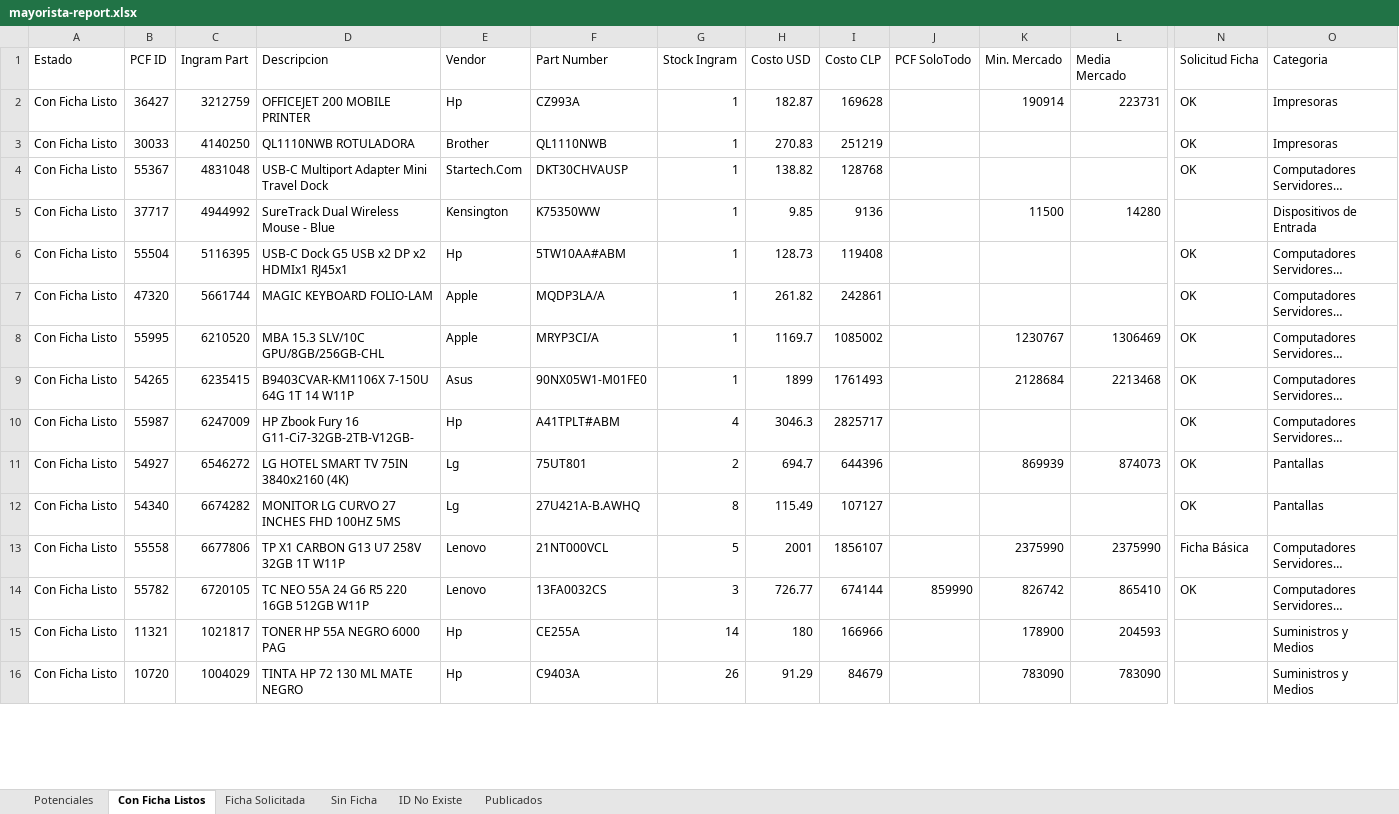
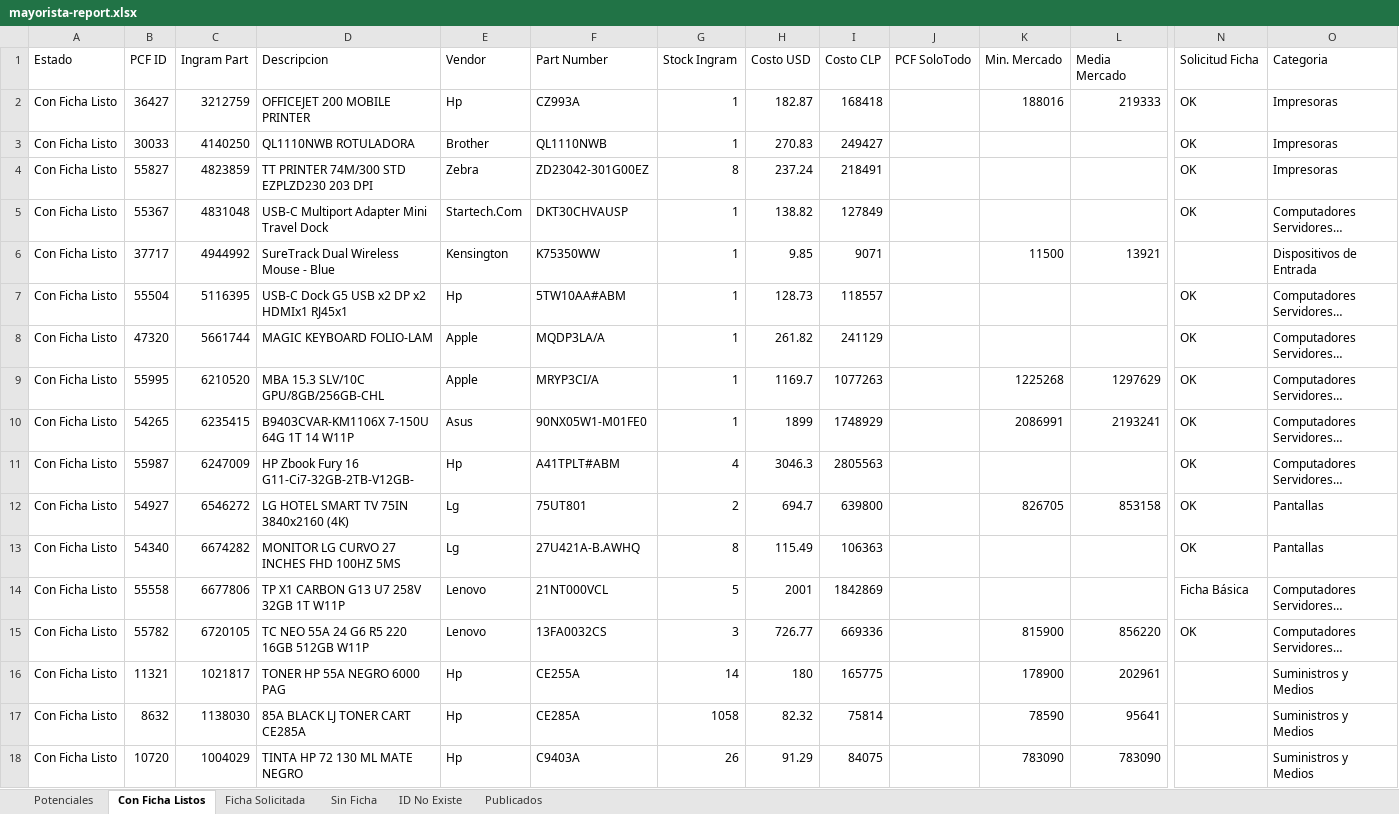
Before and after one commit to aincatoni/pcfactory-monitor-mayoristas, an Excel workbook: mayorista-report.xlsx, sheet Con Ficha Listos, drawn as a sheet; only a part is shown, gaps mark what is left out; long unchanged cells end in …; values as stored, in another font and other column widths than the file's, no borders; addresses are those after the commit; rows hold the shown columns only; the diff covers the shown part only; the diff names each change by its address in the sheet, - before the commit and + after, or states it on an @@ line.

```diff
--- a/mayorista-report.xlsx (sheet Con Ficha Listos)
+++ b/mayorista-report.xlsx (sheet Con Ficha Listos)
-I2 (Costo CLP): 169628
+I2 (Costo CLP): 168418
-K2 (Min. Mercado): 190914
+K2 (Min. Mercado): 188016
-L2 (Media Mercado): 223731
+L2 (Media Mercado): 219333
-I3 (Costo CLP): 251219
+I3 (Costo CLP): 249427
+row 4: Con Ficha Listo | 55827 | 4823859 | TT PRINTER 74M/300 STD EZPLZD230 203 DPI | Zebra | ZD23042-301G00EZ | 8 | 237.24 | 218491 |  |  |  | OK | Impresoras
-I5 (Costo CLP): 128768
+I5 (Costo CLP): 127849
-I6 (Costo CLP): 9136
+I6 (Costo CLP): 9071
-L6 (Media Mercado): 14280
+L6 (Media Mercado): 13921
-I7 (Costo CLP): 119408
+I7 (Costo CLP): 118557
-I8 (Costo CLP): 242861
+I8 (Costo CLP): 241129
-I9 (Costo CLP): 1085002
+I9 (Costo CLP): 1077263
-K9 (Min. Mercado): 1230767
+K9 (Min. Mercado): 1225268
-L9 (Media Mercado): 1306469
+L9 (Media Mercado): 1297629
-I10 (Costo CLP): 1761493
+I10 (Costo CLP): 1748929
-K10 (Min. Mercado): 2128684
+K10 (Min. Mercado): 2086991
-L10 (Media Mercado): 2213468
+L10 (Media Mercado): 2193241
-I11 (Costo CLP): 2825717
+I11 (Costo CLP): 2805563
-I12 (Costo CLP): 644396
+I12 (Costo CLP): 639800
-K12 (Min. Mercado): 869939
+K12 (Min. Mercado): 826705
-L12 (Media Mercado): 874073
+L12 (Media Mercado): 853158
-I13 (Costo CLP): 107127
+I13 (Costo CLP): 106363
-I14 (Costo CLP): 1856107
+I14 (Costo CLP): 1842869
-K14 (Min. Mercado): 2375990
+K14 (Min. Mercado): (empty)
-L14 (Media Mercado): 2375990
+L14 (Media Mercado): (empty)
-I15 (Costo CLP): 674144
+I15 (Costo CLP): 669336
-J15 (PCF SoloTodo): 859990
+J15 (PCF SoloTodo): (empty)
-K15 (Min. Mercado): 826742
+K15 (Min. Mercado): 815900
-L15 (Media Mercado): 865410
+L15 (Media Mercado): 856220
-I16 (Costo CLP): 166966
+I16 (Costo CLP): 165775
-L16 (Media Mercado): 204593
+L16 (Media Mercado): 202961
+row 17: Con Ficha Listo | 8632 | 1138030 | 85A BLACK LJ TONER CART CE285A | Hp | CE285A | 1058 | 82.32 | 75814 |  | 78590 | 95641 |  | Suministros y Medios
-I18 (Costo CLP): 84679
+I18 (Costo CLP): 84075
```
Also changed, not shown: 53 added rows, 65 removed rows and 277 edited cells elsewhere in this sheet, sheet Potenciales, sheet Publicados, sheet ID No Existe, sheet Ficha Solicitada, sheet Sin Ficha, 2 other files.
